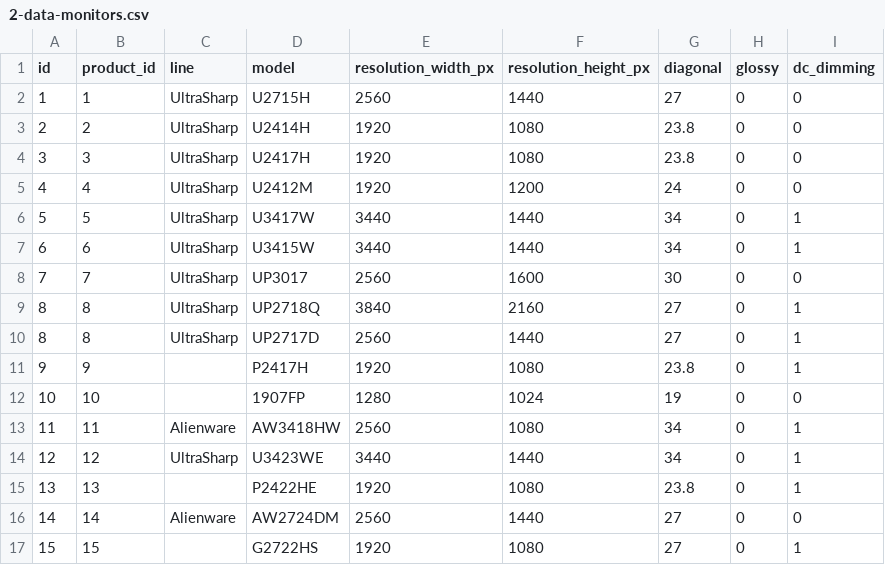
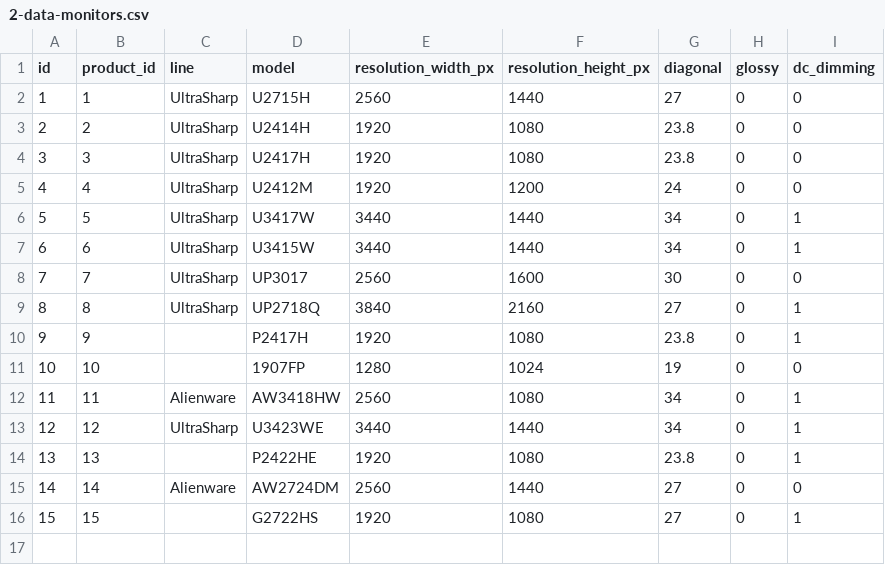
Before and after one commit to valeriy-zainullin/sql-project, a CSV file: scripts/2-data-monitors.csv, drawn as a sheet.

```diff
--- a/scripts/2-data-monitors.csv
+++ b/scripts/2-data-monitors.csv
@@ -9,3 +9,2 @@ id,product_id,line,model,resolution_width_px,resolution_height_px,diagonal,gloss
 8,8,"UltraSharp","UP2718Q",3840,2160,27,0,1
-8,8,"UltraSharp","UP2717D",2560,1440,27,0,1
 9,9,,"P2417H",1920,1080,23.8,0,1
```
Also changed, not shown: scripts/2-data-cpus.csv, scripts/2-data-monoblocks.csv, 8 other files.
